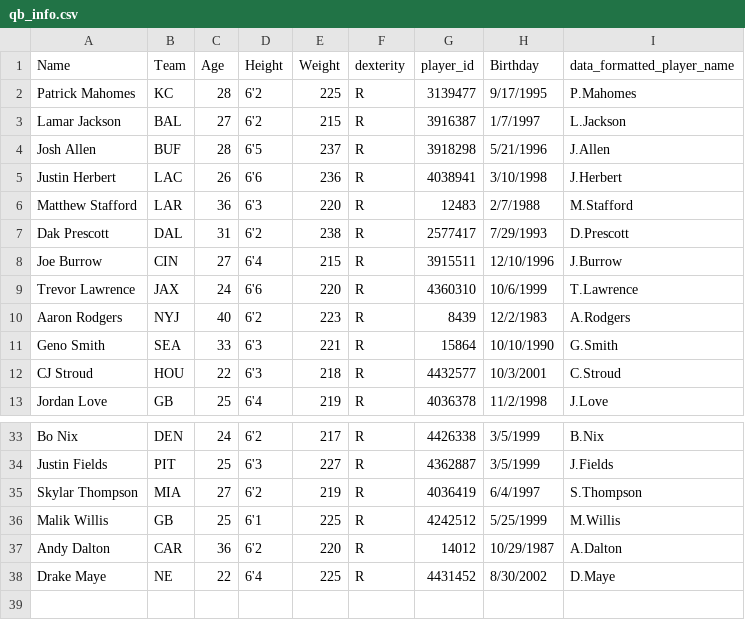
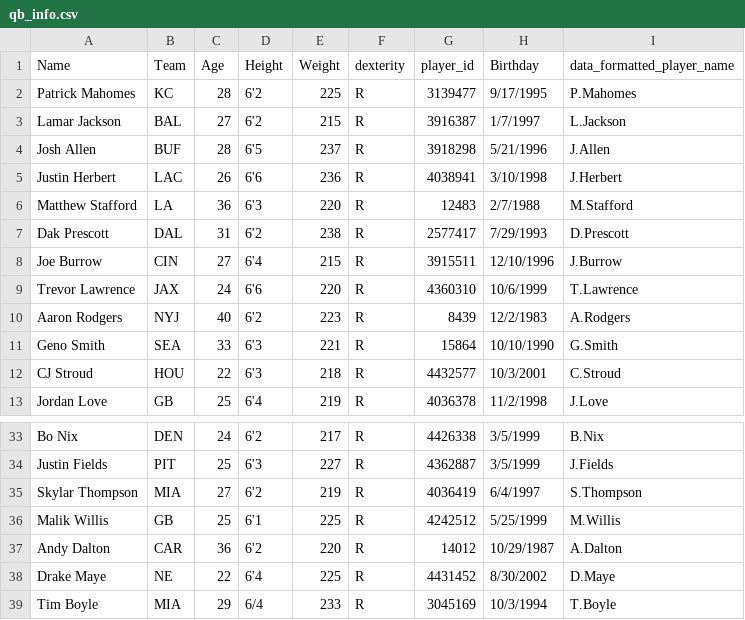
Before and after one commit to array-carpenter/nfl_throwing_scorecard, a CSV file: qb_info.csv, drawn as a sheet; only a part is shown, gaps mark what is left out.

Commit message:
Added Tim Boyle and Stafford Hotfix

```diff
--- a/qb_info.csv
+++ b/qb_info.csv
@@ -5,3 +5,3 @@ Josh Allen,BUF,28,6'5,237,R,3918298,5/21/1996,J.Allen
 Justin Herbert,LAC,26,6'6,236,R,4038941,3/10/1998,J.Herbert
-Matthew Stafford,LAR,36,6'3,220,R,12483,2/7/1988,M.Stafford
+Matthew Stafford,LA,36,6'3,220,R,12483,2/7/1988,M.Stafford
 Dak Prescott,DAL,31,6'2,238,R,2577417,7/29/1993,D.Prescott
@@ -38 +38,2 @@ Andy Dalton,CAR,36,6'2,220,R,14012,10/29/1987,A.Dalton
 Drake Maye,NE,22,6'4,225,R,4431452,8/30/2002,D.Maye
+Tim Boyle,MIA,29,6/4,233,R,3045169,10/3/1994,T.Boyle
```
Also changed, not shown: 2 other files.
